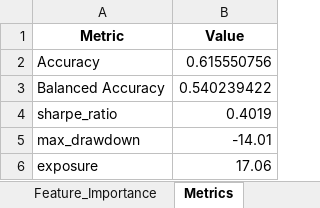
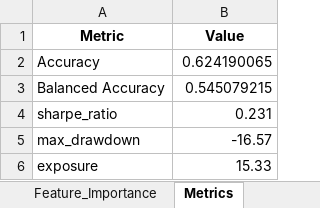
Before and after one commit to chydeepak7/stock_market_prediction, an Excel workbook: CATI/saved_states/NABIL_backtest_results.xlsx, sheet Metrics, drawn as a sheet; values as stored, in another font and other column widths than the file's, no borders; the diff names each change by its address in the sheet, - before the commit and + after, or states it on an @@ line.

```diff
--- a/CATI/saved_states/NABIL_backtest_results.xlsx (sheet Metrics)
+++ b/CATI/saved_states/NABIL_backtest_results.xlsx (sheet Metrics)
-B2 (Value): 0.615550756
+B2 (Value): 0.624190065
-B3 (Value): 0.540239422
+B3 (Value): 0.545079215
-B4 (Value): 0.4019
+B4 (Value): 0.231
-B5 (Value): -14.01
+B5 (Value): -16.57
-B6 (Value): 17.06
+B6 (Value): 15.33
```
Also changed, not shown: sheet Backtest, sheet Confusion, CATI/saved_states/NABIL_future_30_day_forecast.xlsx, 34 other files.
